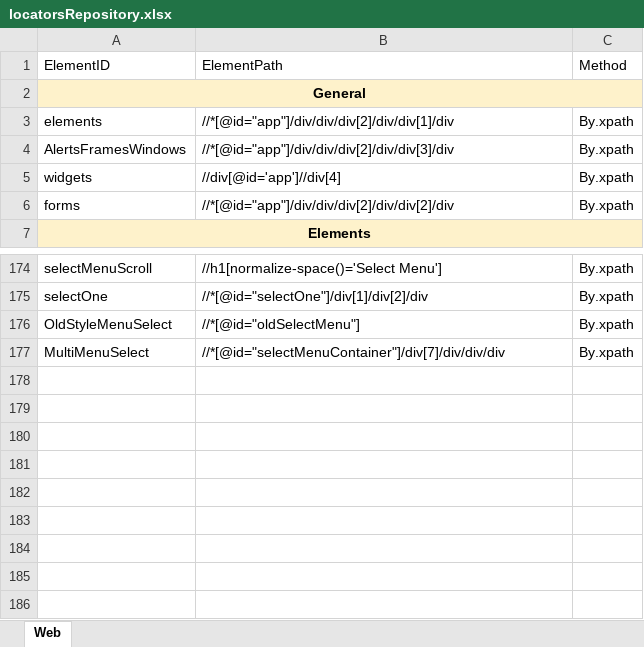
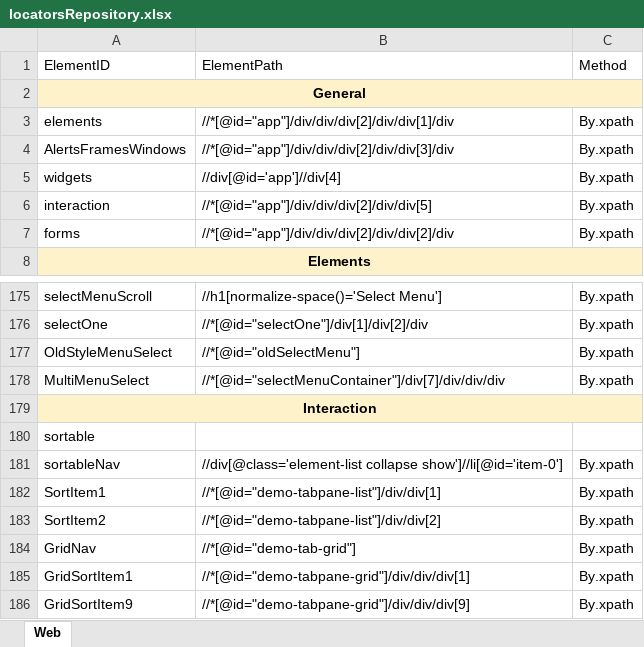
Before and after one commit to Wish0110/ToolsQA_DemoSite_Automation, an Excel workbook: data/locatorsRepository.xlsx, sheet Web, drawn as a sheet; only a part is shown, gaps mark what is left out; values as stored, in another font and other column widths than the file's, no borders; the diff names each change by its address in the sheet, - before the commit and + after, or states it on an @@ line.

Commit message:
Interactions - Sortable

```diff
--- a/data/locatorsRepository.xlsx (sheet Web)
+++ b/data/locatorsRepository.xlsx (sheet Web)
+row 6: interaction | //*[@id="app"]/div/div/div[2]/div/div[5] | By.xpath
+row 179: Interaction
+row 180: sortable
+row 181: sortableNav | //div[@class='element-list collapse show']//li[@id='item-0'] | By.xpath
+row 182: SortItem1 | //*[@id="demo-tabpane-list"]/div/div[1] | By.xpath
+row 183: SortItem2 | //*[@id="demo-tabpane-list"]/div/div[2] | By.xpath
+row 184: GridNav | //*[@id="demo-tab-grid"] | By.xpath
+row 185: GridSortItem1 | //*[@id="demo-tabpane-grid"]/div/div/div[1] | By.xpath
+row 186: GridSortItem9 | //*[@id="demo-tabpane-grid"]/div/div/div[9] | By.xpath
```
Also changed, not shown: 5 other files.
